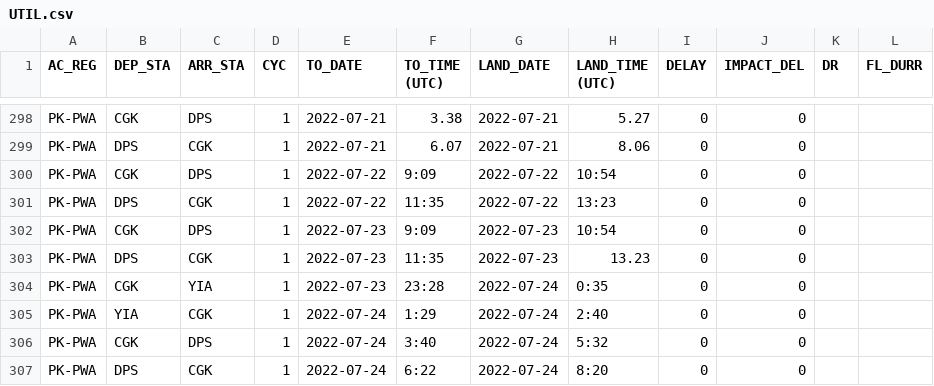
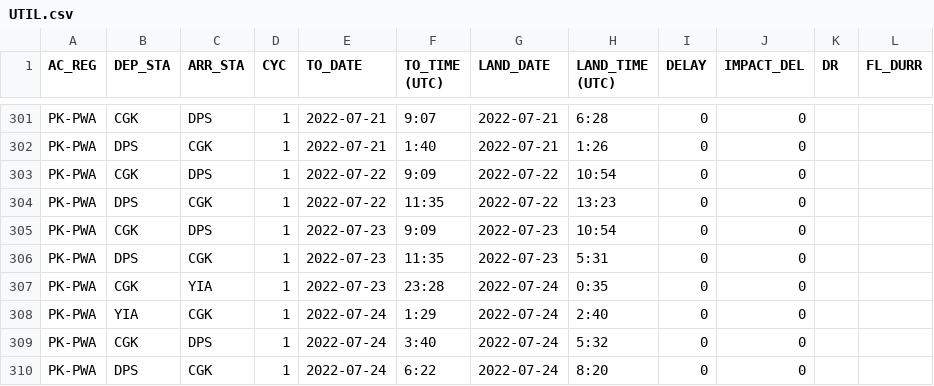
Before and after one commit to onionbloom/Reliability-Dashboard, a CSV file: csv_data_files/UTIL.csv, drawn as a sheet; only a part is shown, gaps mark what is left out; addresses are those after the commit; the diff covers the shown part only; the diff names each change by its address in the sheet, - before the commit and + after, or states it on an @@ line.

```diff
--- a/csv_data_files/UTIL.csv
+++ b/csv_data_files/UTIL.csv
-F301 (TO_TIME (UTC)): 3.38
+F301 (TO_TIME (UTC)): 9:07
-H301 (LAND_TIME (UTC)): 5.27
+H301 (LAND_TIME (UTC)): 6:28
-F302 (TO_TIME (UTC)): 6.07
+F302 (TO_TIME (UTC)): 1:40
-H302 (LAND_TIME (UTC)): 8.06
+H302 (LAND_TIME (UTC)): 1:26
-H306 (LAND_TIME (UTC)): 13.23
+H306 (LAND_TIME (UTC)): 5:31
```
Also changed, not shown: 3 added rows and 33 edited cells elsewhere in this file.
